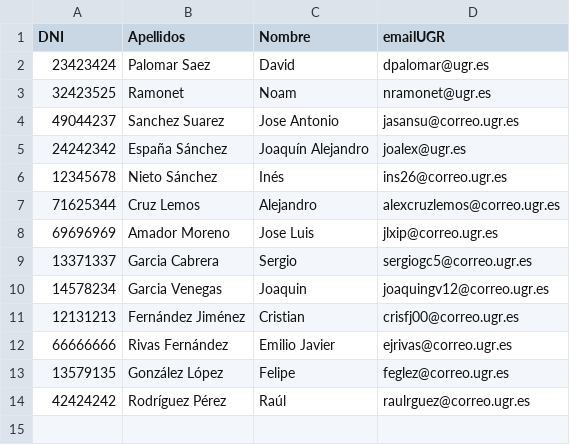
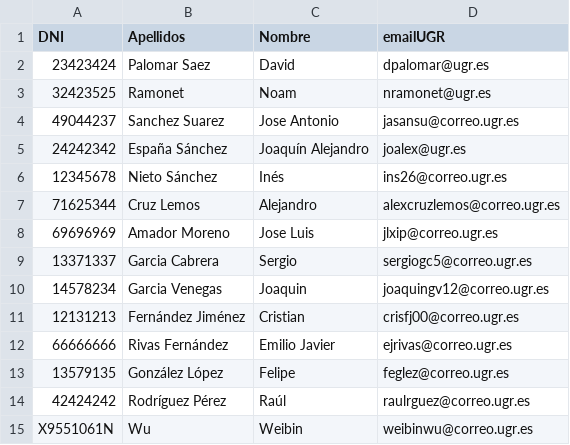
Before and after one commit to juanandres185/iseP2, a CSV file: alumnos.csv, drawn as a sheet; the diff names each change by its address in the sheet, - before the commit and + after, or states it on an @@ line.

Commit message:
Weibin Wu anade su datos personales

```diff
--- a/alumnos.csv
+++ b/alumnos.csv
+row 15: X9551061N | Wu | Weibin | weibinwu@correo.ugr.es
```
